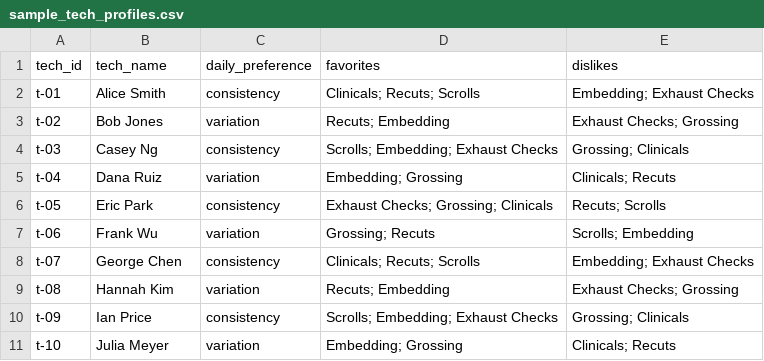
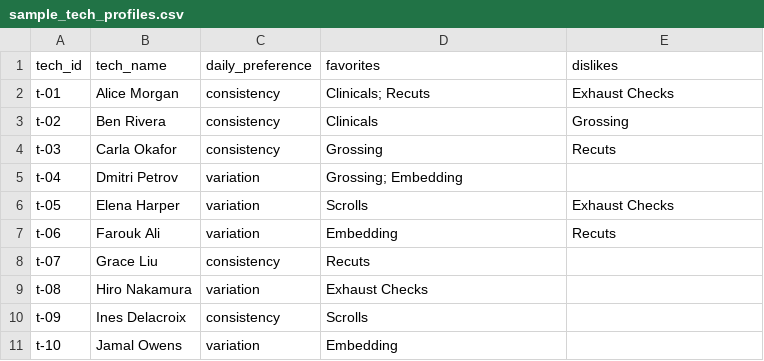
Before and after one commit to saltman34/auto_assign, a CSV file: data/sample_tech_profiles.csv, drawn as a sheet; only a part is shown; the diff covers the shown part only.

```diff
--- a/data/sample_tech_profiles.csv
+++ b/data/sample_tech_profiles.csv
@@ -1,11 +1,11 @@
 tech_id,tech_name,daily_preference,favorites,dislikes
-t-01,Alice Smith,consistency,Clinicals; Recuts; Scrolls,Embedding; Exhaust Checks
-t-02,Bob Jones,variation,Recuts; Embedding,Exhaust Checks; Grossing
-t-03,Casey Ng,consistency,Scrolls; Embedding; Exhaust Checks,Grossing; Clinicals
-t-04,Dana Ruiz,variation,Embedding; Grossing,Clinicals; Recuts
-t-05,Eric Park,consistency,Exhaust Checks; Grossing; Clinicals,Recuts; Scrolls
-t-06,Frank Wu,variation,Grossing; Recuts,Scrolls; Embedding
-t-07,George Chen,consistency,Clinicals; Recuts; Scrolls,Embedding; Exhaust Checks
-t-08,Hannah Kim,variation,Recuts; Embedding,Exhaust Checks; Grossing
-t-09,Ian Price,consistency,Scrolls; Embedding; Exhaust Checks,Grossing; Clinicals
-t-10,Julia Meyer,variation,Embedding; Grossing,Clinicals; Recuts
+t-01,Alice Morgan,consistency,Clinicals; Recuts,Exhaust Checks
+t-02,Ben Rivera,consistency,Clinicals,Grossing
+t-03,Carla Okafor,consistency,Grossing,Recuts
+t-04,Dmitri Petrov,variation,Grossing; Embedding,
+t-05,Elena Harper,variation,Scrolls,Exhaust Checks
+t-06,Farouk Ali,variation,Embedding,Recuts
+t-07,Grace Liu,consistency,Recuts,
+t-08,Hiro Nakamura,variation,Exhaust Checks,
+t-09,Ines Delacroix,consistency,Scrolls,
+t-10,Jamal Owens,variation,Embedding,
```
Also changed, not shown: 12 removed rows and 25 edited cells elsewhere in this file, 10 other files.
